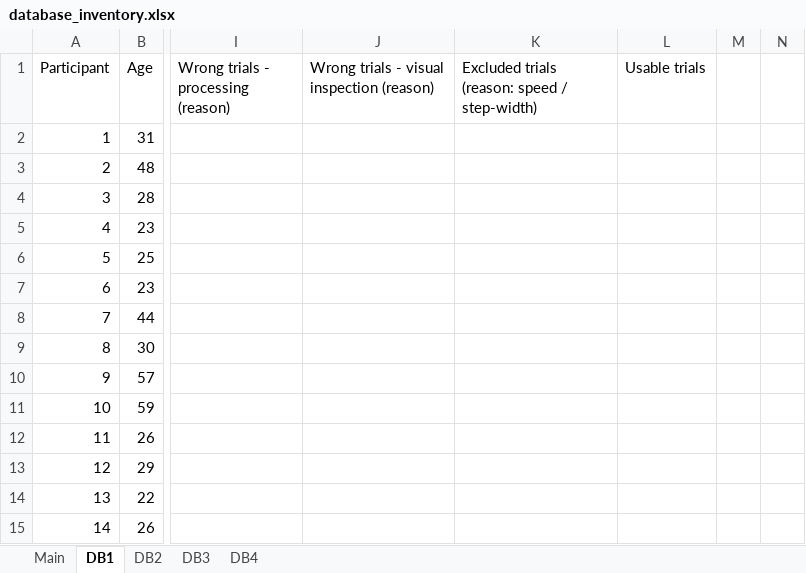
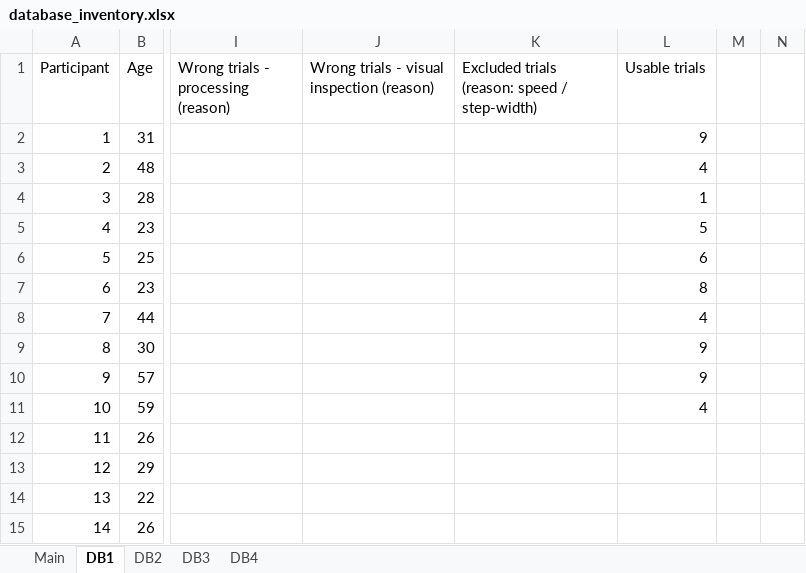
Before and after one commit to perlasqr/TeamProject_BioMAC, an Excel workbook: data/database_inventory.xlsx, sheet DB1, drawn as a sheet; only a part is shown, gaps mark what is left out; values as stored, in another font and other column widths than the file's, no borders; the diff names each change by its address in the sheet, - before the commit and + after, or states it on an @@ line.

Commit message:
Update database_inventory

```diff
--- a/data/database_inventory.xlsx (sheet DB1)
+++ b/data/database_inventory.xlsx (sheet DB1)
-L2 (Usable trials): (empty)
+L2 (Usable trials): 9
-L3 (Usable trials): (empty)
+L3 (Usable trials): 4
-L4 (Usable trials): (empty)
+L4 (Usable trials): 1
-L5 (Usable trials): (empty)
+L5 (Usable trials): 5
-L6 (Usable trials): (empty)
+L6 (Usable trials): 6
-L7 (Usable trials): (empty)
+L7 (Usable trials): 8
-L8 (Usable trials): (empty)
+L8 (Usable trials): 4
-L9:L10 (Usable trials): (empty)
+L9:L10 (Usable trials): 9
-L11 (Usable trials): (empty)
+L11 (Usable trials): 4
```
